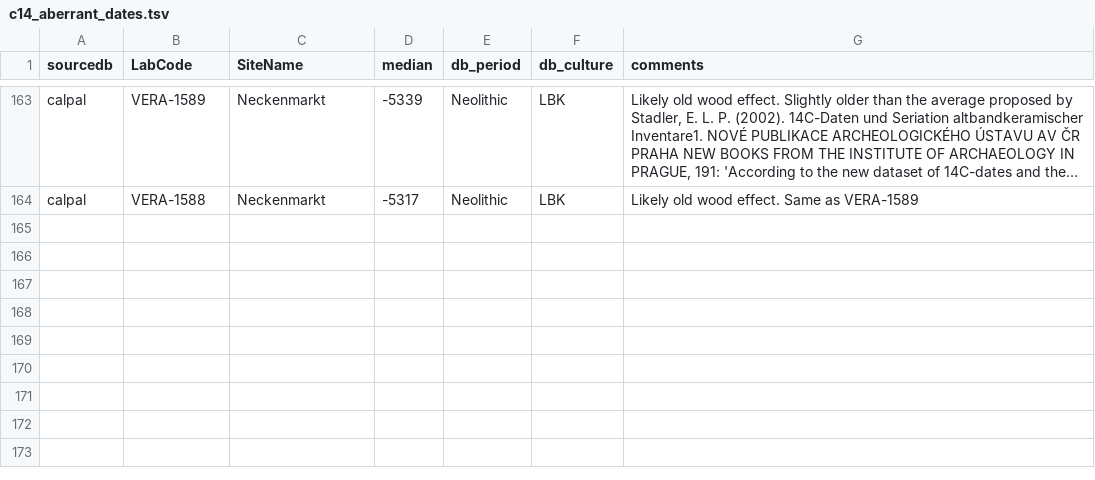
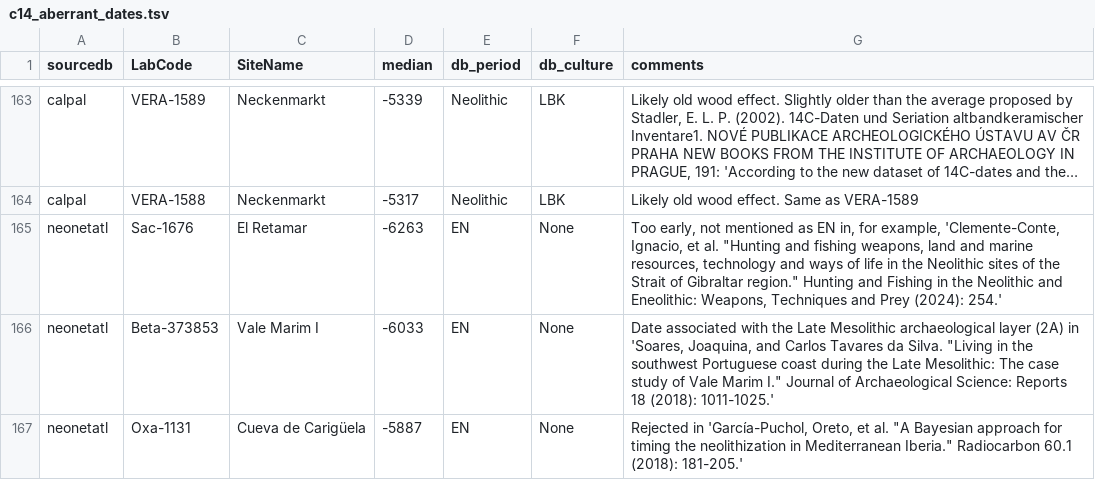
Before and after one commit to zoometh/neonet, a TSV file: inst/extdata/c14_aberrant_dates.tsv, drawn as a sheet; only a part is shown, gaps mark what is left out; long unchanged cells end in …; the diff names each change by its address in the sheet, - before the commit and + after, or states it on an @@ line.

```diff
--- a/inst/extdata/c14_aberrant_dates.tsv
+++ b/inst/extdata/c14_aberrant_dates.tsv
+row 165: neonetatl | Sac-1676 | El Retamar | -6263 | EN | None | Too early, not mentioned as EN in, for example, 'Clemente-Conte, Ignacio, et al. "Hunting and fishing weapons, land and marine resources, technology and ways of life in the Neolithic sites of the Strait of Gibraltar region." Hunting and Fishing in the Neolithic and Eneolithic: Weapons, Techniques and Prey (2024): 254.'
+row 166: neonetatl | Beta-373853 | Vale Marim I | -6033 | EN | None | Date associated with the Late Mesolithic archaeological layer (2A) in 'Soares, Joaquina, and Carlos Tavares da Silva. "Living in the southwest Portuguese coast during the Late Mesolithic: The case study of Vale Marim I." Journal of Archaeological Science: Reports 18 (2018): 1011-1025.'
+row 167: neonetatl | Oxa-1131 | Cueva de Carigüela | -5887 | EN | None | Rejected in 'García-Puchol, Oreto, et al. "A Bayesian approach for timing the neolithization in Mediterranean Iberia." Radiocarbon 60.1 (2018): 181-205.'
```
Also changed, not shown: 2 other files.
